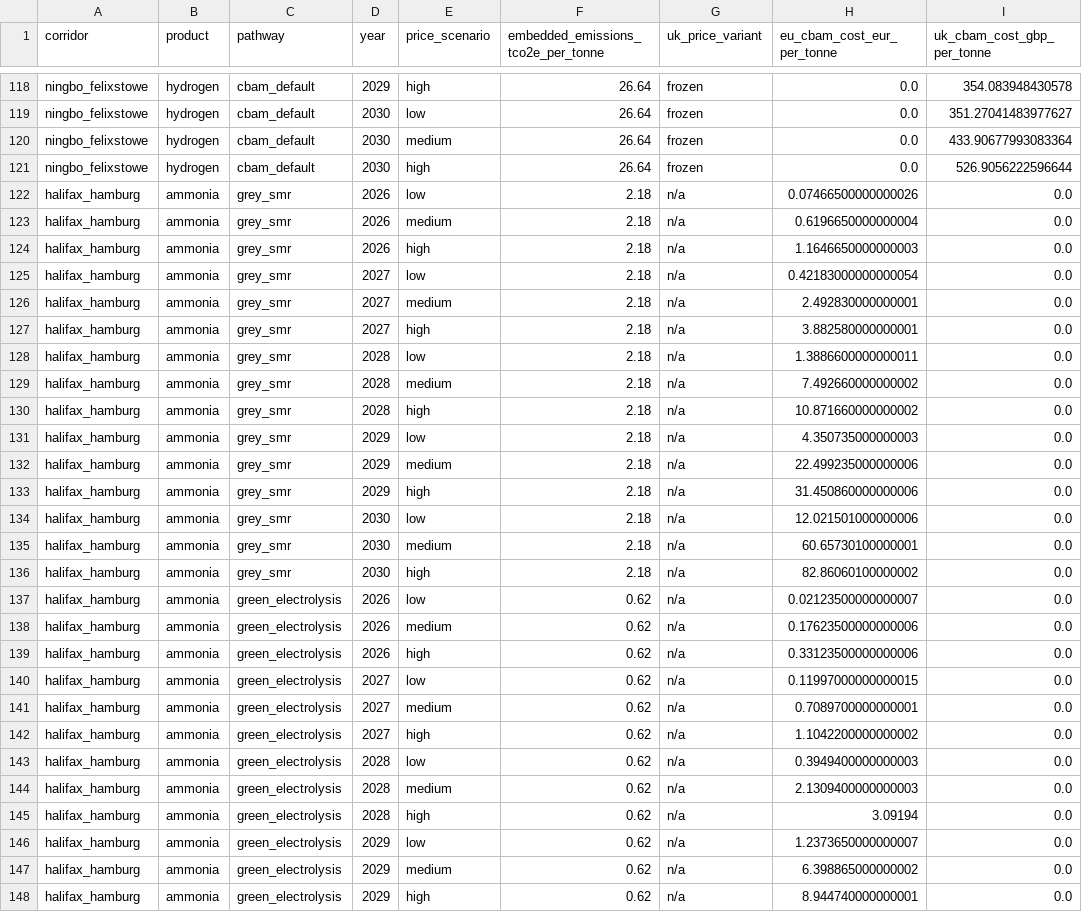
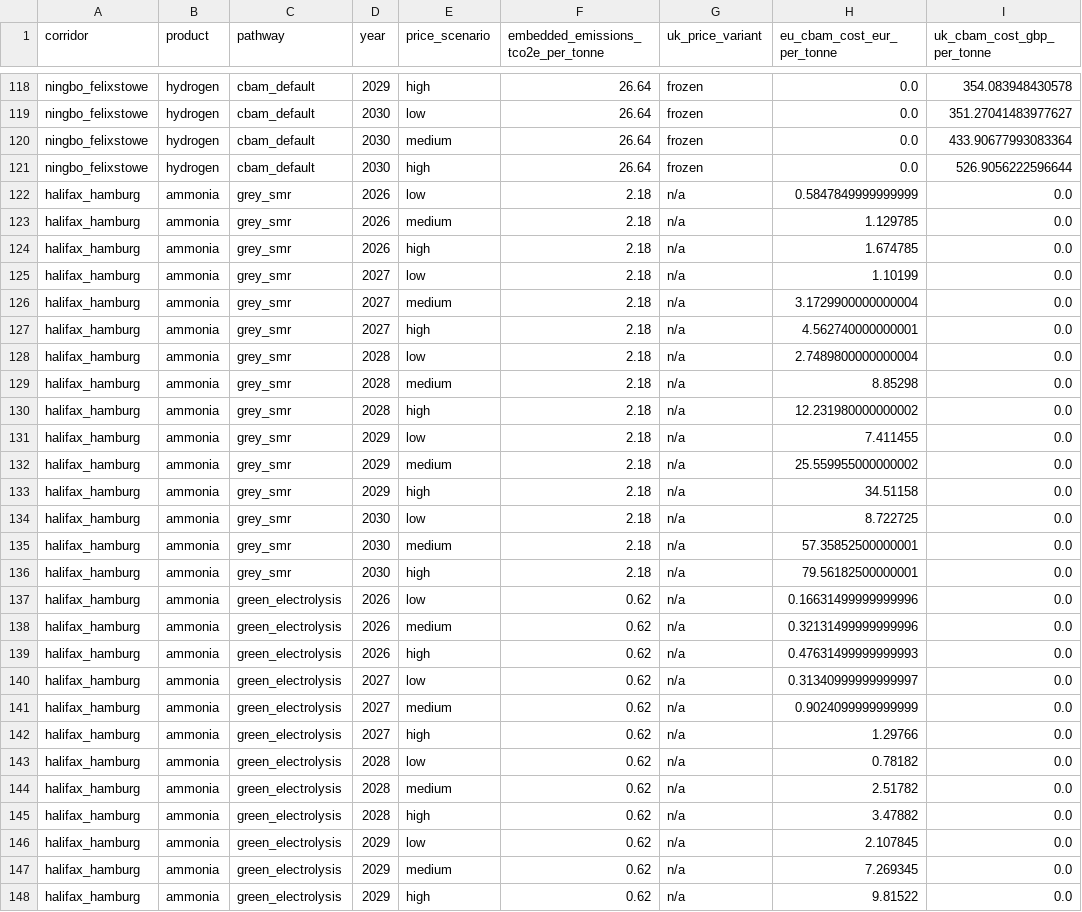
Before and after one commit to Samir-Abuisneneh/cbam-dashboard, a CSV file: cbam_model/outputs/cbam_cost_per_tonne.csv, drawn as a sheet; only a part is shown, gaps mark what is left out; the diff covers the shown part only.

```diff
--- a/cbam_model/outputs/cbam_cost_per_tonne.csv
+++ b/cbam_model/outputs/cbam_cost_per_tonne.csv
@@ -121,28 +121,28 @@ ningbo_felixstowe,hydrogen,cbam_default,2030,medium,26.64,frozen,0.0,433.9067799
 ningbo_felixstowe,hydrogen,cbam_default,2030,high,26.64,frozen,0.0,526.9056222596644
-halifax_hamburg,ammonia,grey_smr,2026,low,2.18,n/a,0.07466500000000026,0.0
-halifax_hamburg,ammonia,grey_smr,2026,medium,2.18,n/a,0.6196650000000004,0.0
-halifax_hamburg,ammonia,grey_smr,2026,high,2.18,n/a,1.1646650000000003,0.0
-halifax_hamburg,ammonia,grey_smr,2027,low,2.18,n/a,0.42183000000000054,0.0
-halifax_hamburg,ammonia,grey_smr,2027,medium,2.18,n/a,2.492830000000001,0.0
-halifax_hamburg,ammonia,grey_smr,2027,high,2.18,n/a,3.882580000000001,0.0
-halifax_hamburg,ammonia,grey_smr,2028,low,2.18,n/a,1.3886600000000011,0.0
-halifax_hamburg,ammonia,grey_smr,2028,medium,2.18,n/a,7.492660000000002,0.0
-halifax_hamburg,ammonia,grey_smr,2028,high,2.18,n/a,10.871660000000002,0.0
-halifax_hamburg,ammonia,grey_smr,2029,low,2.18,n/a,4.350735000000003,0.0
-halifax_hamburg,ammonia,grey_smr,2029,medium,2.18,n/a,22.499235000000006,0.0
-halifax_hamburg,ammonia,grey_smr,2029,high,2.18,n/a,31.450860000000006,0.0
-halifax_hamburg,ammonia,grey_smr,2030,low,2.18,n/a,12.021501000000006,0.0
-halifax_hamburg,ammonia,grey_smr,2030,medium,2.18,n/a,60.65730100000001,0.0
-halifax_hamburg,ammonia,grey_smr,2030,high,2.18,n/a,82.86060100000002,0.0
-halifax_hamburg,ammonia,green_electrolysis,2026,low,0.62,n/a,0.02123500000000007,0.0
-halifax_hamburg,ammonia,green_electrolysis,2026,medium,0.62,n/a,0.17623500000000006,0.0
-halifax_hamburg,ammonia,green_electrolysis,2026,high,0.62,n/a,0.33123500000000006,0.0
-halifax_hamburg,ammonia,green_electrolysis,2027,low,0.62,n/a,0.11997000000000015,0.0
-halifax_hamburg,ammonia,green_electrolysis,2027,medium,0.62,n/a,0.7089700000000001,0.0
-halifax_hamburg,ammonia,green_electrolysis,2027,high,0.62,n/a,1.1042200000000002,0.0
-halifax_hamburg,ammonia,green_electrolysis,2028,low,0.62,n/a,0.3949400000000003,0.0
-halifax_hamburg,ammonia,green_electrolysis,2028,medium,0.62,n/a,2.1309400000000003,0.0
-halifax_hamburg,ammonia,green_electrolysis,2028,high,0.62,n/a,3.09194,0.0
-halifax_hamburg,ammonia,green_electrolysis,2029,low,0.62,n/a,1.2373650000000007,0.0
-halifax_hamburg,ammonia,green_electrolysis,2029,medium,0.62,n/a,6.398865000000002,0.0
-halifax_hamburg,ammonia,green_electrolysis,2029,high,0.62,n/a,8.944740000000001,0.0
+halifax_hamburg,ammonia,grey_smr,2026,low,2.18,n/a,0.5847849999999999,0.0
+halifax_hamburg,ammonia,grey_smr,2026,medium,2.18,n/a,1.129785,0.0
+halifax_hamburg,ammonia,grey_smr,2026,high,2.18,n/a,1.674785,0.0
+halifax_hamburg,ammonia,grey_smr,2027,low,2.18,n/a,1.10199,0.0
+halifax_hamburg,ammonia,grey_smr,2027,medium,2.18,n/a,3.1729900000000004,0.0
+halifax_hamburg,ammonia,grey_smr,2027,high,2.18,n/a,4.562740000000001,0.0
+halifax_hamburg,ammonia,grey_smr,2028,low,2.18,n/a,2.7489800000000004,0.0
+halifax_hamburg,ammonia,grey_smr,2028,medium,2.18,n/a,8.85298,0.0
+halifax_hamburg,ammonia,grey_smr,2028,high,2.18,n/a,12.231980000000002,0.0
+halifax_hamburg,ammonia,grey_smr,2029,low,2.18,n/a,7.411455,0.0
+halifax_hamburg,ammonia,grey_smr,2029,medium,2.18,n/a,25.559955000000002,0.0
+halifax_hamburg,ammonia,grey_smr,2029,high,2.18,n/a,34.51158,0.0
+halifax_hamburg,ammonia,grey_smr,2030,low,2.18,n/a,8.722725,0.0
+halifax_hamburg,ammonia,grey_smr,2030,medium,2.18,n/a,57.35852500000001,0.0
+halifax_hamburg,ammonia,grey_smr,2030,high,2.18,n/a,79.56182500000001,0.0
+halifax_hamburg,ammonia,green_electrolysis,2026,low,0.62,n/a,0.16631499999999996,0.0
+halifax_hamburg,ammonia,green_electrolysis,2026,medium,0.62,n/a,0.32131499999999996,0.0
+halifax_hamburg,ammonia,green_electrolysis,2026,high,0.62,n/a,0.47631499999999993,0.0
+halifax_hamburg,ammonia,green_electrolysis,2027,low,0.62,n/a,0.31340999999999997,0.0
+halifax_hamburg,ammonia,green_electrolysis,2027,medium,0.62,n/a,0.9024099999999999,0.0
+halifax_hamburg,ammonia,green_electrolysis,2027,high,0.62,n/a,1.29766,0.0
+halifax_hamburg,ammonia,green_electrolysis,2028,low,0.62,n/a,0.78182,0.0
+halifax_hamburg,ammonia,green_electrolysis,2028,medium,0.62,n/a,2.51782,0.0
+halifax_hamburg,ammonia,green_electrolysis,2028,high,0.62,n/a,3.47882,0.0
+halifax_hamburg,ammonia,green_electrolysis,2029,low,0.62,n/a,2.107845,0.0
+halifax_hamburg,ammonia,green_electrolysis,2029,medium,0.62,n/a,7.269345,0.0
+halifax_hamburg,ammonia,green_electrolysis,2029,high,0.62,n/a,9.81522,0.0
```
Also changed, not shown: 78 edited cells elsewhere in this file, cbam_model/data/placeholder/emissions_table.csv, cbam_model/outputs/compliance_cost_per_tonne.csv, 8 other files.
